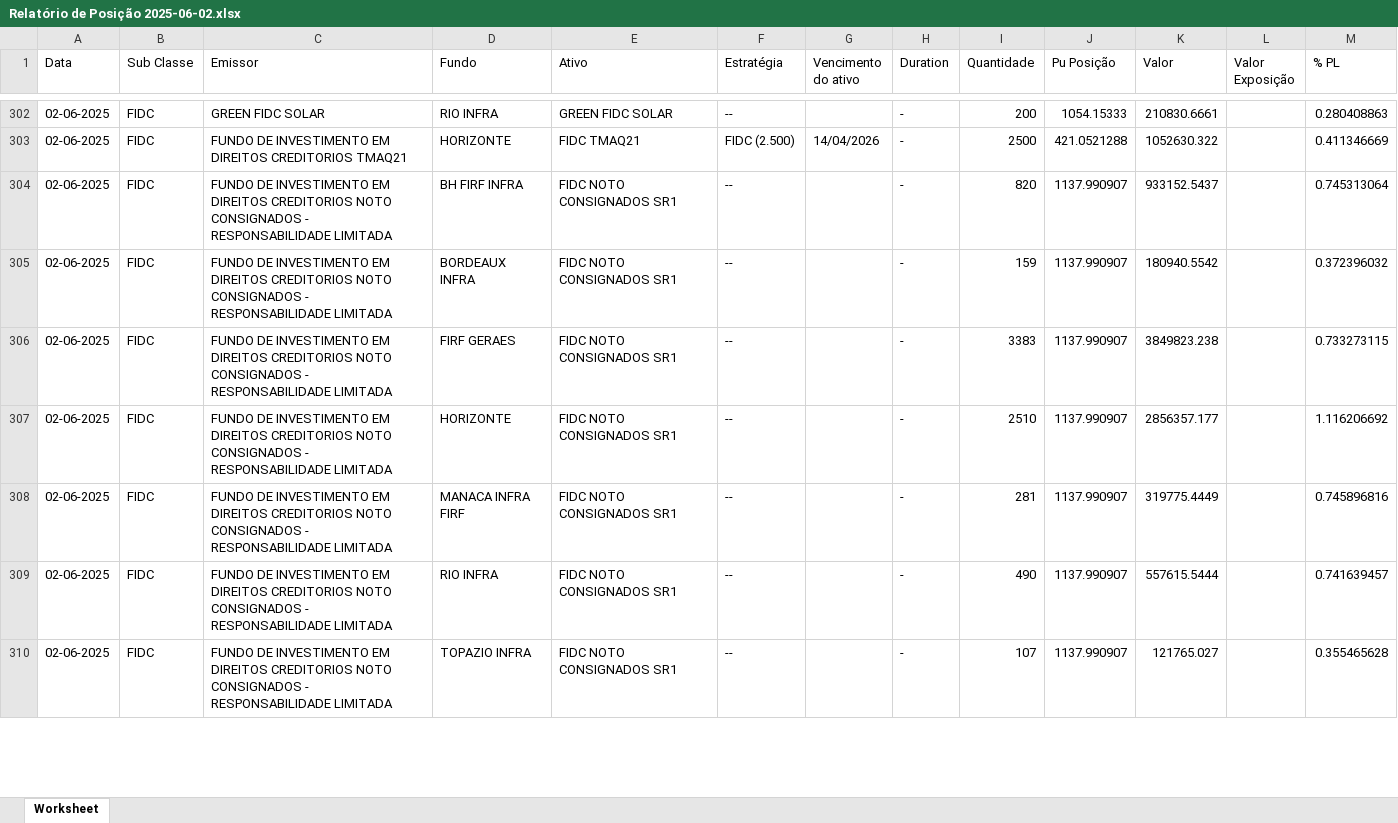
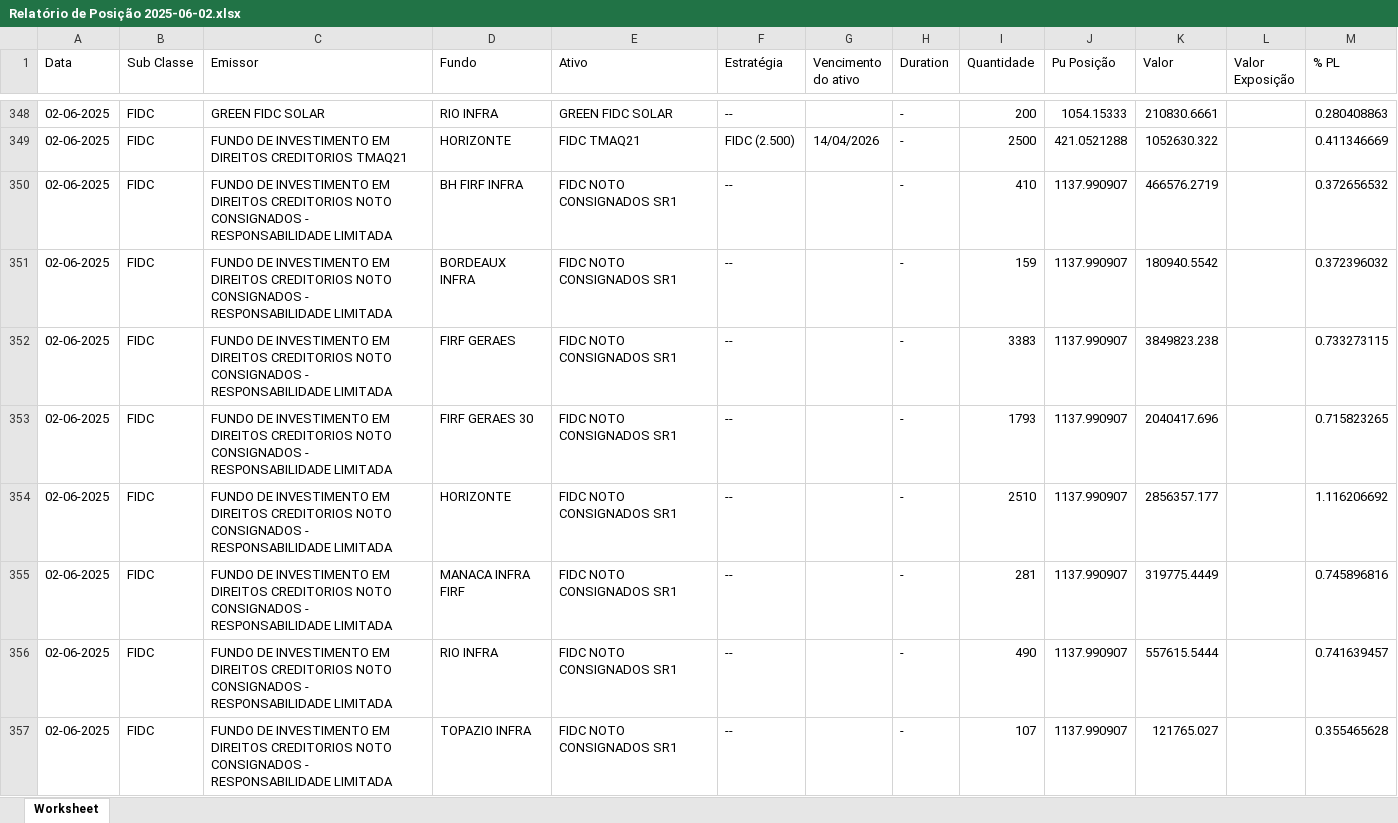
Before and after one commit to AFINVEST/Projeto-Hedge-IPCA, an Excel workbook: Dados/Relatório de Posição 2025-06-02.xlsx, sheet Worksheet, drawn as a sheet; only a part is shown, gaps mark what is left out; values as stored, in another font and other column widths than the file's, no borders; addresses are those after the commit; the diff covers the shown part only; the diff names each change by its address in the sheet, - before the commit and + after, or states it on an @@ line.

```diff
--- a/Dados/Relatório de Posição 2025-06-02.xlsx (sheet Worksheet)
+++ b/Dados/Relatório de Posição 2025-06-02.xlsx (sheet Worksheet)
-I350 (Quantidade): 820
+I350 (Quantidade): 410
-K350 (Valor): 933152.5437
+K350 (Valor): 466576.2719
-M350 (% PL): 0.745313064
+M350 (% PL): 0.372656532
+row 353: 02-06-2025 | FIDC | FUNDO DE INVESTIMENTO EM DIREITOS CREDITORIOS NOTO CONSIGNADOS - RESPONSABILIDADE LIMITADA | FIRF GERAES 30 | FIDC NOTO CONSIGNADOS SR1 | -- |  | - | 1793 | 1137.990907 | 2040417.696 |  | 0.715823265
```
Also changed, not shown: 135 added rows and 108 edited cells elsewhere in this sheet, 1 other file.
